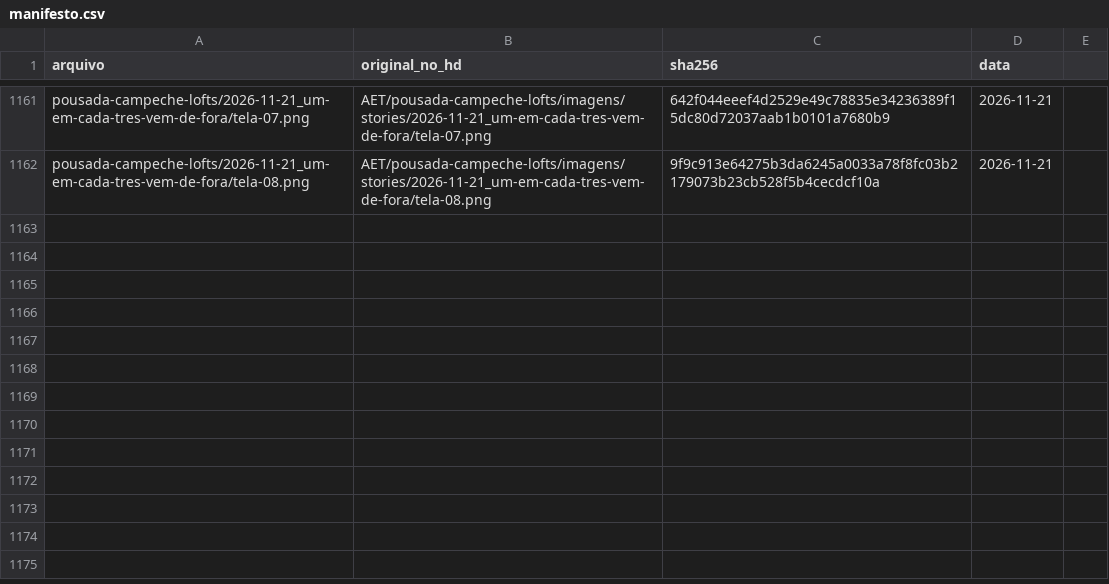
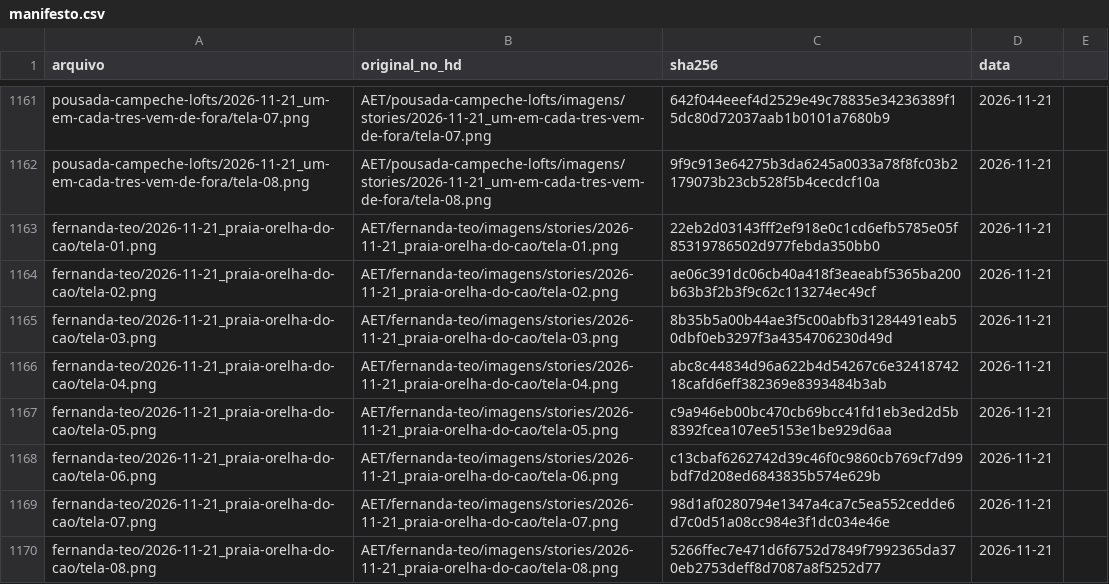
Before and after one commit to techaet/carrosseis-publico, a CSV file: manifesto.csv, drawn as a sheet; only a part is shown, gaps mark what is left out; the diff names each change by its address in the sheet, - before the commit and + after, or states it on an @@ line.

Commit message:
carrossel fernanda-teo/2026-11-21_praia-orelha-do-cao

```diff
--- a/manifesto.csv
+++ b/manifesto.csv
+row 1163: fernanda-teo/2026-11-21_praia-orelha-do-cao/tela-01.png | AET/fernanda-teo/imagens/stories/2026-11-21_praia-orelha-do-cao/tela-01.png | 22eb2d03143fff2ef918e0c1cd6efb5785e05f85319786502d977febda350bb0 | 2026-11-21
+row 1164: fernanda-teo/2026-11-21_praia-orelha-do-cao/tela-02.png | AET/fernanda-teo/imagens/stories/2026-11-21_praia-orelha-do-cao/tela-02.png | ae06c391dc06cb40a418f3eaeabf5365ba200b63b3f2b3f9c62c113274ec49cf | 2026-11-21
+row 1165: fernanda-teo/2026-11-21_praia-orelha-do-cao/tela-03.png | AET/fernanda-teo/imagens/stories/2026-11-21_praia-orelha-do-cao/tela-03.png | 8b35b5a00b44ae3f5c00abfb31284491eab50dbf0eb3297f3a4354706230d49d | 2026-11-21
+row 1166: fernanda-teo/2026-11-21_praia-orelha-do-cao/tela-04.png | AET/fernanda-teo/imagens/stories/2026-11-21_praia-orelha-do-cao/tela-04.png | abc8c44834d96a622b4d54267c6e3241874218cafd6eff382369e8393484b3ab | 2026-11-21
+row 1167: fernanda-teo/2026-11-21_praia-orelha-do-cao/tela-05.png | AET/fernanda-teo/imagens/stories/2026-11-21_praia-orelha-do-cao/tela-05.png | c9a946eb00bc470cb69bcc41fd1eb3ed2d5b8392fcea107ee5153e1be929d6aa | 2026-11-21
+row 1168: fernanda-teo/2026-11-21_praia-orelha-do-cao/tela-06.png | AET/fernanda-teo/imagens/stories/2026-11-21_praia-orelha-do-cao/tela-06.png | c13cbaf6262742d39c46f0c9860cb769cf7d99bdf7d208ed6843835b574e629b | 2026-11-21
+row 1169: fernanda-teo/2026-11-21_praia-orelha-do-cao/tela-07.png | AET/fernanda-teo/imagens/stories/2026-11-21_praia-orelha-do-cao/tela-07.png | 98d1af0280794e1347a4ca7c5ea552cedde6d7c0d51a08cc984e3f1dc034e46e | 2026-11-21
+row 1170: fernanda-teo/2026-11-21_praia-orelha-do-cao/tela-08.png | AET/fernanda-teo/imagens/stories/2026-11-21_praia-orelha-do-cao/tela-08.png | 5266ffec7e471d6f6752d7849f7992365da370eb2753deff8d7087a8f5252d77 | 2026-11-21
```
Also changed, not shown: 8 other files.
